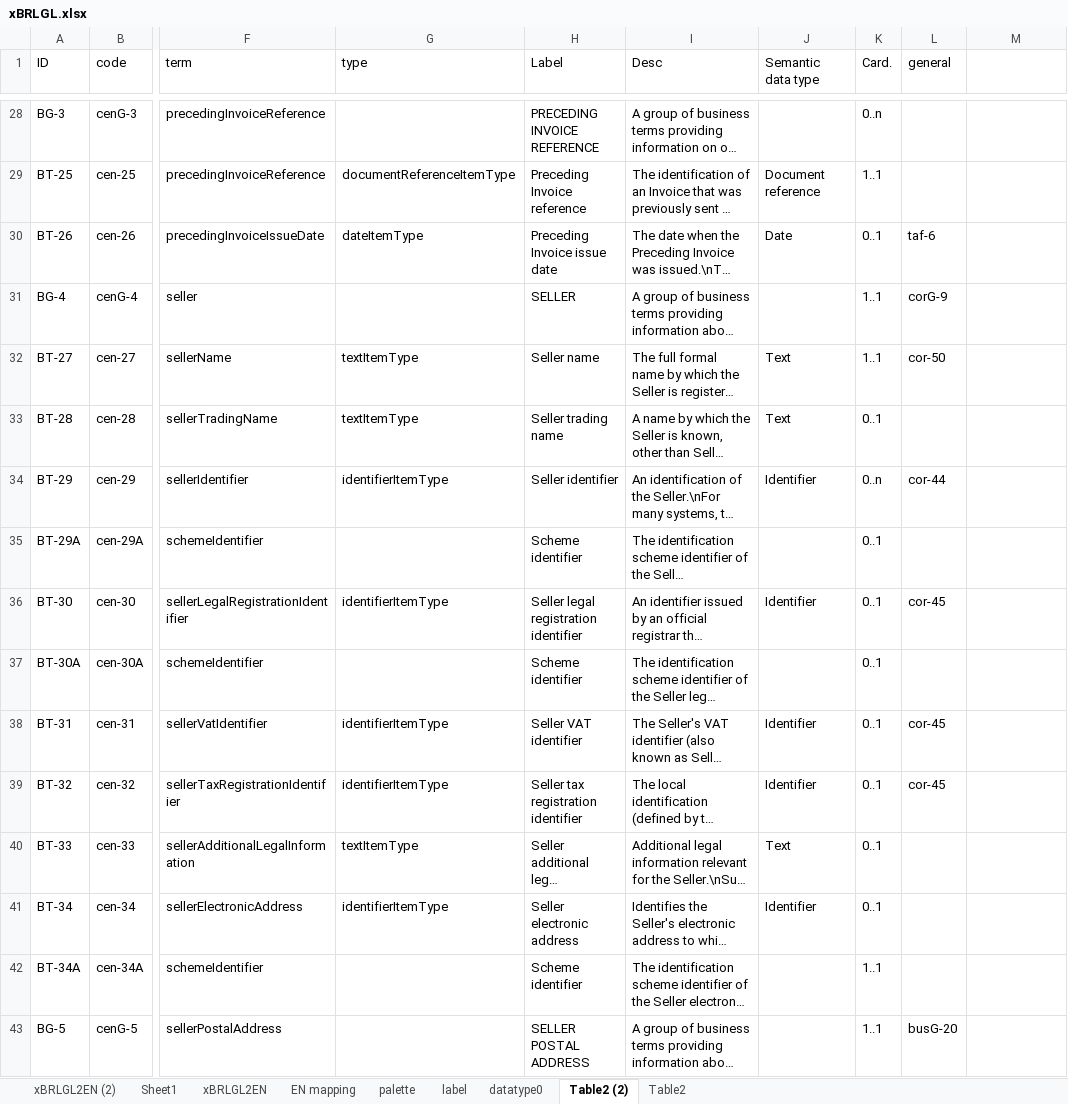
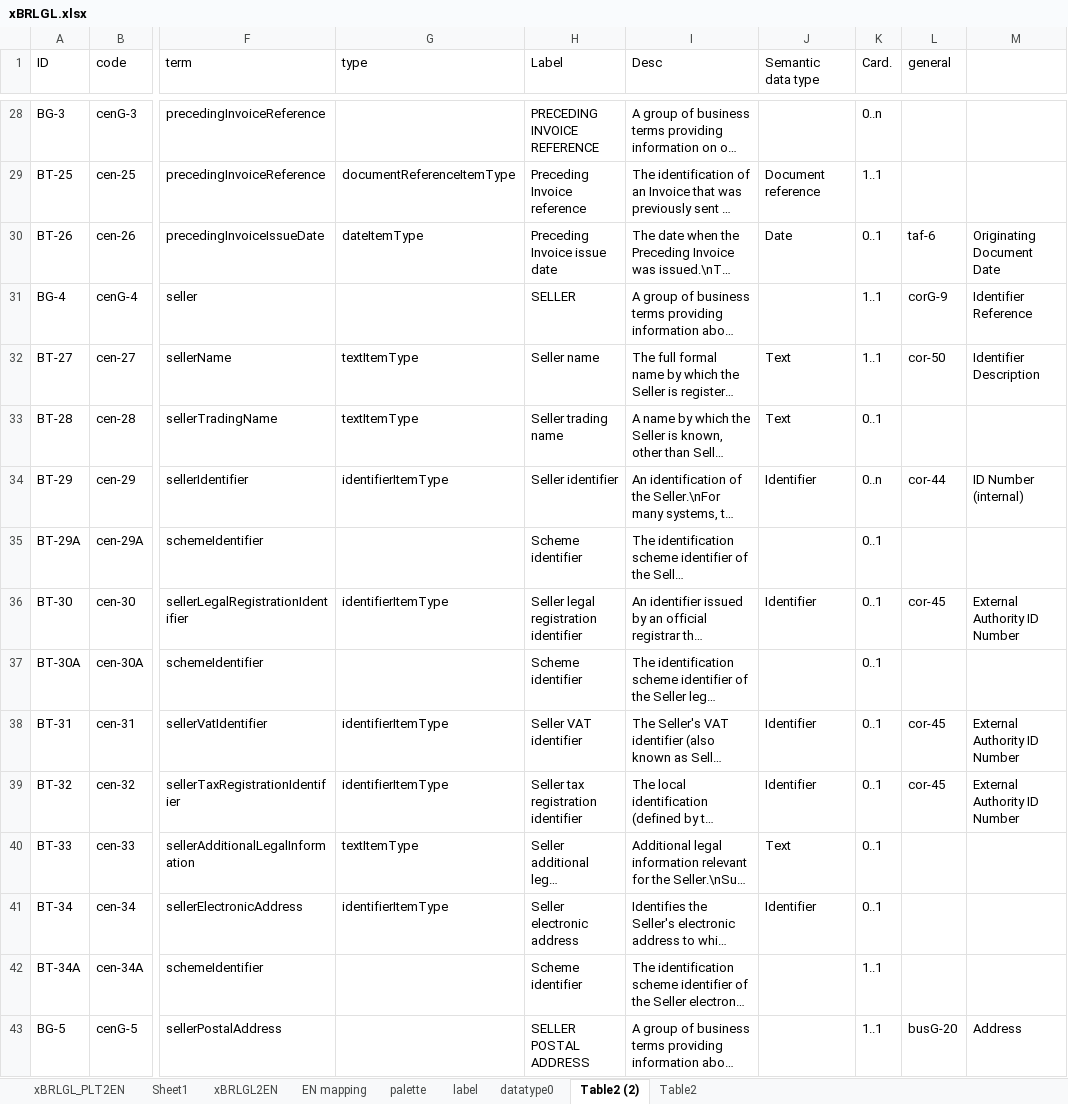
Before and after one commit to pontsoleil/EIPA, an Excel workbook: データ検証/EIPA/xBRL/xBRLGL.xlsx, sheet Table2 (2), drawn as a sheet; only a part is shown, gaps mark what is left out; long unchanged cells end in …; values as stored, in another font and other column widths than the file's, no borders; the diff covers the shown part only; the diff names each change by its address in the sheet, - before the commit and + after, or states it on an @@ line.

```diff
--- a/データ検証/EIPA/xBRL/xBRLGL.xlsx (sheet Table2 (2))
+++ b/データ検証/EIPA/xBRL/xBRLGL.xlsx (sheet Table2 (2))
-sheet tab: xBRLGL2EN (2)
+sheet tab: xBRLGL_PLT2EN
-M30: (empty)
+M30: Originating Document Date
-M31: (empty)
+M31: Identifier Reference
-M32: (empty)
+M32: Identifier Description
-M34: (empty)
+M34: ID Number (internal)
-M36: (empty)
+M36: External Authority ID Number
-M38:M39: (empty)
+M38:M39: External Authority ID Number
-M43: (empty)
+M43: Address
```
Also changed, not shown: 82 edited cells elsewhere in this sheet, sheet xBRLGL_PLT2EN, formulas that keep their value, 7 other files.
